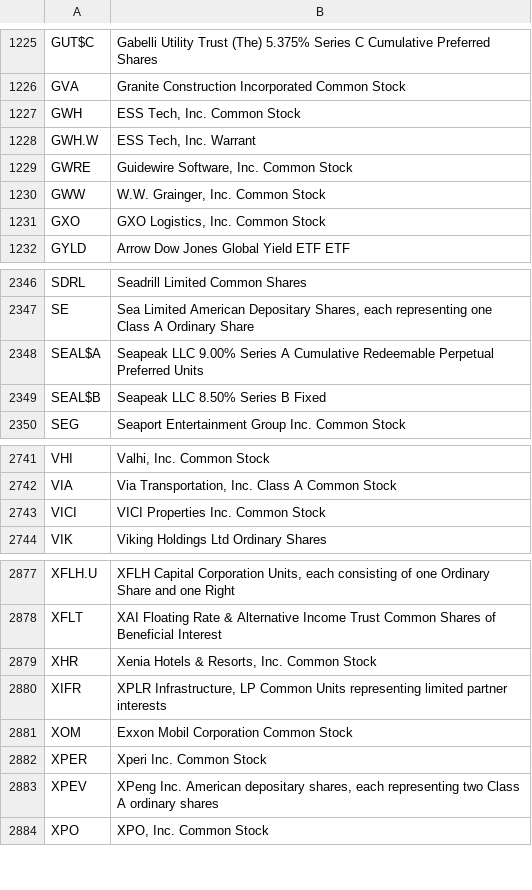
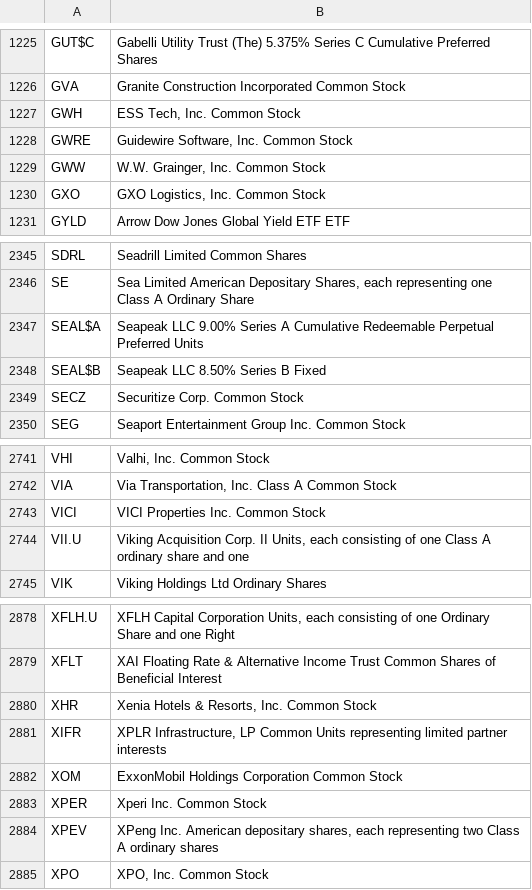
Before and after one commit to datasets/nyse-other-listings, a CSV file: data/nyse-listed.csv, drawn as a sheet; only a part is shown, gaps mark what is left out.

```diff
--- a/data/nyse-listed.csv
+++ b/data/nyse-listed.csv
@@ -1227,3 +1227,2 @@ GVA,Granite Construction Incorporated Common Stock
 GWH,"ESS Tech, Inc. Common Stock"
-GWH.W,"ESS Tech, Inc. Warrant"
 GWRE,"Guidewire Software, Inc. Common Stock"
@@ -2349,2 +2348,3 @@ SEAL$A,Seapeak LLC 9.00% Series A Cumulative Redeemable Perpetual Preferred Unit
 SEAL$B,Seapeak LLC 8.50% Series B Fixed
+SECZ,Securitize Corp. Common Stock
 SEG,Seaport Entertainment Group Inc. Common Stock
@@ -2743,2 +2743,3 @@ VIA,"Via Transportation, Inc. Class A Common Stock"
 VICI,VICI Properties Inc. Common Stock
+VII.U,"Viking Acquisition Corp. II Units, each consisting of one Class A ordinary share and one"
 VIK,Viking Holdings Ltd Ordinary Shares
@@ -2880,3 +2881,3 @@ XHR,"Xenia Hotels & Resorts, Inc. Common Stock"
 XIFR,"XPLR Infrastructure, LP Common Units representing limited partner interests"
-XOM,Exxon Mobil Corporation Common Stock
+XOM,ExxonMobil Holdings Corporation Common Stock
 XPER,Xperi Inc. Common Stock
```
Also changed, not shown: data/other-listed.csv.
